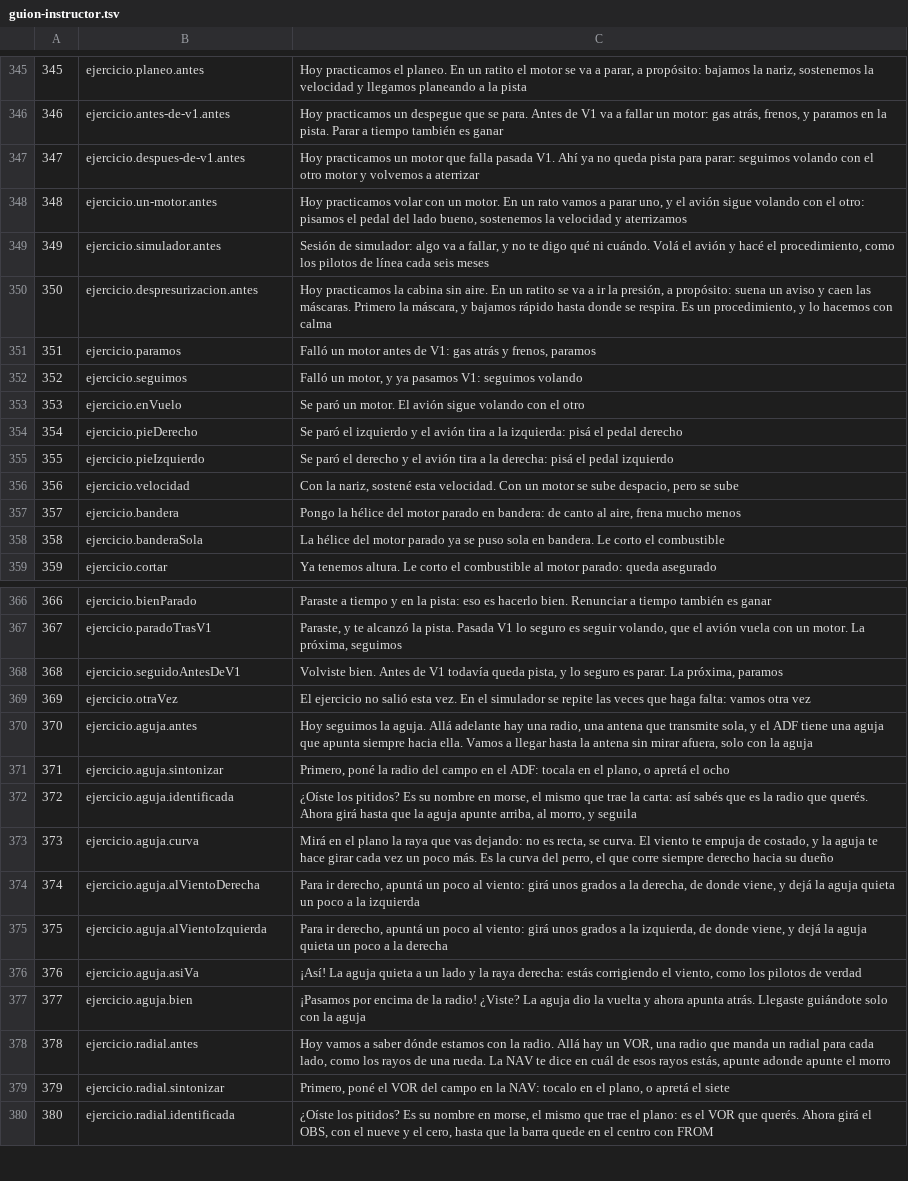
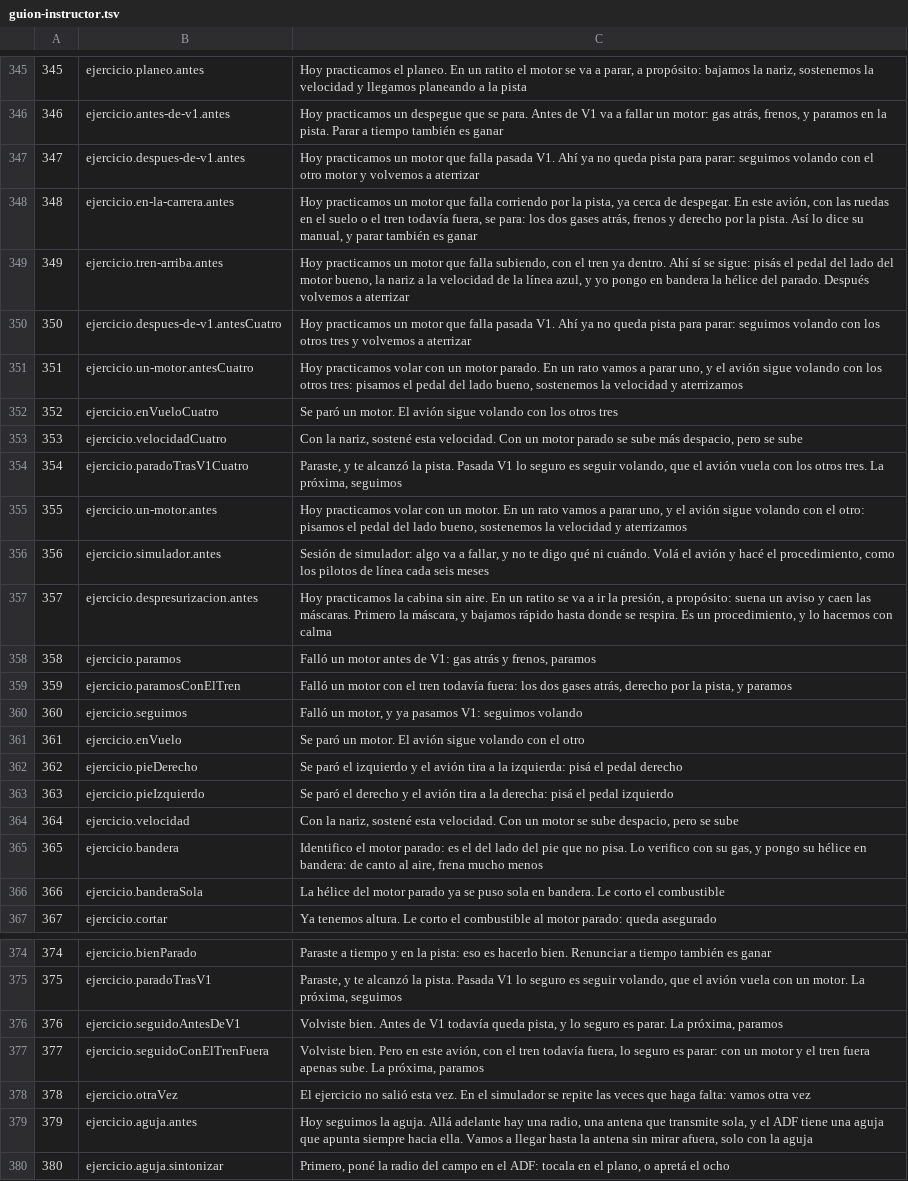
Before and after one commit to OksigeniaSL/oga-veve, a TSV file: docs/voces/guion-instructor.tsv, drawn as a sheet; only a part is shown, gaps mark what is left out; the shorter side is filled out with more unchanged rows; addresses are those after the commit; the diff names each change by its address in the sheet, - before the commit and + after, or states it on an @@ line.

```diff
--- a/docs/voces/guion-instructor.tsv
+++ b/docs/voces/guion-instructor.tsv
+row 348: 348 | ejercicio.en-la-carrera.antes | Hoy practicamos un motor que falla corriendo por la pista, ya cerca de despegar. En este avión, con las ruedas en el suelo o el tren todavía fuera, se para: los dos gases atrás, frenos y derecho por la pista. Así lo dice su manual, y parar también es ganar
+row 349: 349 | ejercicio.tren-arriba.antes | Hoy practicamos un motor que falla subiendo, con el tren ya dentro. Ahí sí se sigue: pisás el pedal del lado del motor bueno, la nariz a la velocidad de la línea azul, y yo pongo en bandera la hélice del parado. Después volvemos a aterrizar
+row 350: 350 | ejercicio.despues-de-v1.antesCuatro | Hoy practicamos un motor que falla pasada V1. Ahí ya no queda pista para parar: seguimos volando con los otros tres y volvemos a aterrizar
+row 351: 351 | ejercicio.un-motor.antesCuatro | Hoy practicamos volar con un motor parado. En un rato vamos a parar uno, y el avión sigue volando con los otros tres: pisamos el pedal del lado bueno, sostenemos la velocidad y aterrizamos
+row 352: 352 | ejercicio.enVueloCuatro | Se paró un motor. El avión sigue volando con los otros tres
+row 353: 353 | ejercicio.velocidadCuatro | Con la nariz, sostené esta velocidad. Con un motor parado se sube más despacio, pero se sube
+row 354: 354 | ejercicio.paradoTrasV1Cuatro | Paraste, y te alcanzó la pista. Pasada V1 lo seguro es seguir volando, que el avión vuela con los otros tres. La próxima, seguimos
@@ column A renumbered from row 355 down @@
+row 359: 359 | ejercicio.paramosConElTren | Falló un motor con el tren todavía fuera: los dos gases atrás, derecho por la pista, y paramos
-C365: Pongo la hélice del motor parado en bandera:…
+C365: Identifico el motor parado: es el del lado del pie que no pisa. Lo verifico con su gas, y pongo su hélice en bandera:…
+row 377: 377 | ejercicio.seguidoConElTrenFuera | Volviste bien. Pero en este avión, con el tren todavía fuera, lo seguro es parar: con un motor y el tren fuera apenas sube. La próxima, paramos
```
Also changed, not shown: docs/voces/frases.tsv, 34 other files.
